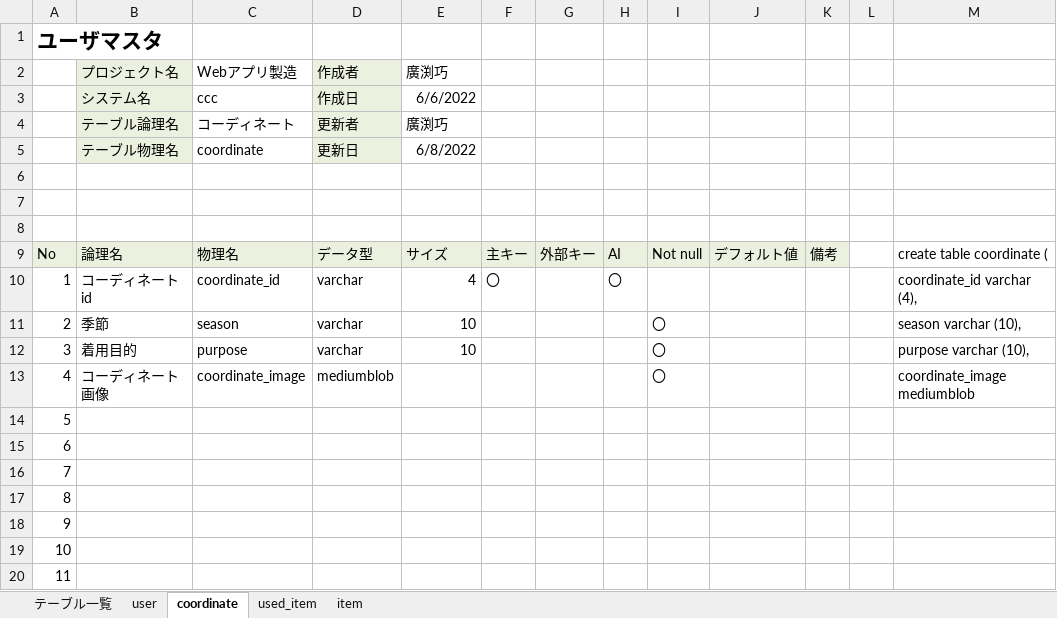
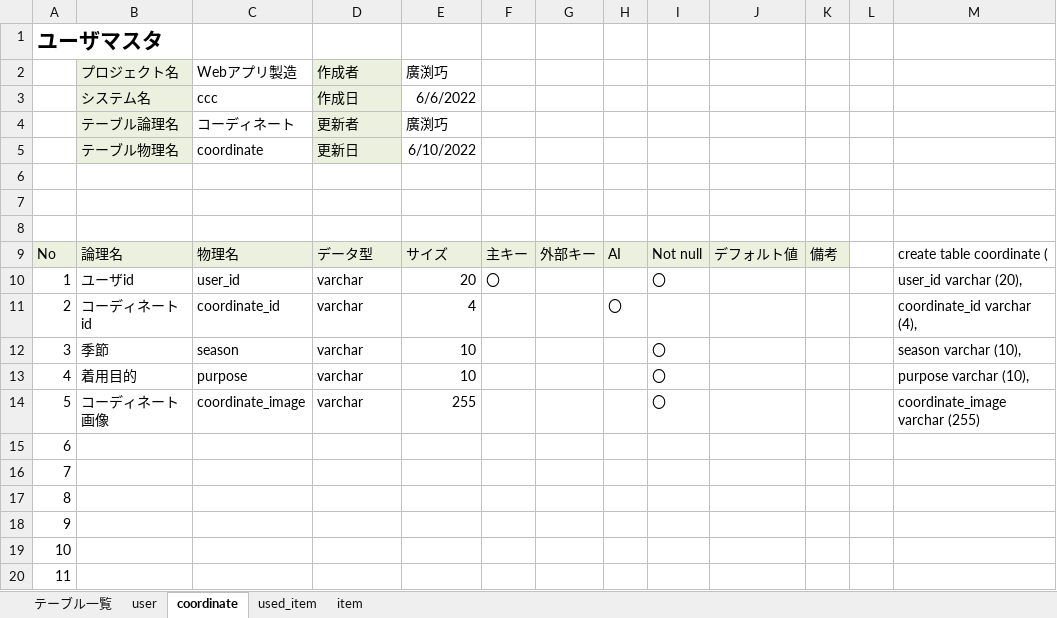
Before and after one commit to dojo2022/E-4, an Excel workbook: doc/DB定義書_ドキドキわくわく(仮).xlsx, sheet coordinate, drawn as a sheet; only a part is shown; values as stored, in another font and other column widths than the file's, no borders; the diff names each change by its address in the sheet, - before the commit and + after, or states it on an @@ line.

```diff
--- a/doc/DB定義書_ドキドキわくわく(仮).xlsx (sheet coordinate)
+++ b/doc/DB定義書_ドキドキわくわく(仮).xlsx (sheet coordinate)
-E5: 6/8/2022
+E5: 6/10/2022
-B10: コーディネートid
+B10: ユーザid
-C10: coordinate_id
+C10: user_id
-E10: 4
+E10: 20
-H10: 〇
+H10: (empty)
-I10: (empty)
+I10: 〇
-M10: coordinate_id varchar (4),
+M10: user_id varchar (20),
-B11: 季節
+B11: コーディネートid
-C11: season
+C11: coordinate_id
-E11: 10
+E11: 4
-H11: (empty)
+H11: 〇
-I11: 〇
+I11: (empty)
-M11: season varchar (10),
+M11: coordinate_id varchar (4),
-B12: 着用目的
+B12: 季節
-C12: purpose
+C12: season
-M12: purpose varchar (10),
+M12: season varchar (10),
-B13: コーディネート画像
+B13: 着用目的
-C13: coordinate_image
+C13: purpose
-D13: mediumblob
+D13: varchar
-E13: (empty)
+E13: 10
-M13: coordinate_image mediumblob
+M13: purpose varchar (10),
-B14: (empty)
+B14: コーディネート画像
-C14: (empty)
+C14: coordinate_image
-D14: (empty)
+D14: varchar
-E14: (empty)
+E14: 255
-I14: (empty)
+I14: 〇
-M14: (empty)
+M14: coordinate_image varchar (255)
```
Also changed, not shown: sheet item, sheet used_item, formulas that keep their value.
